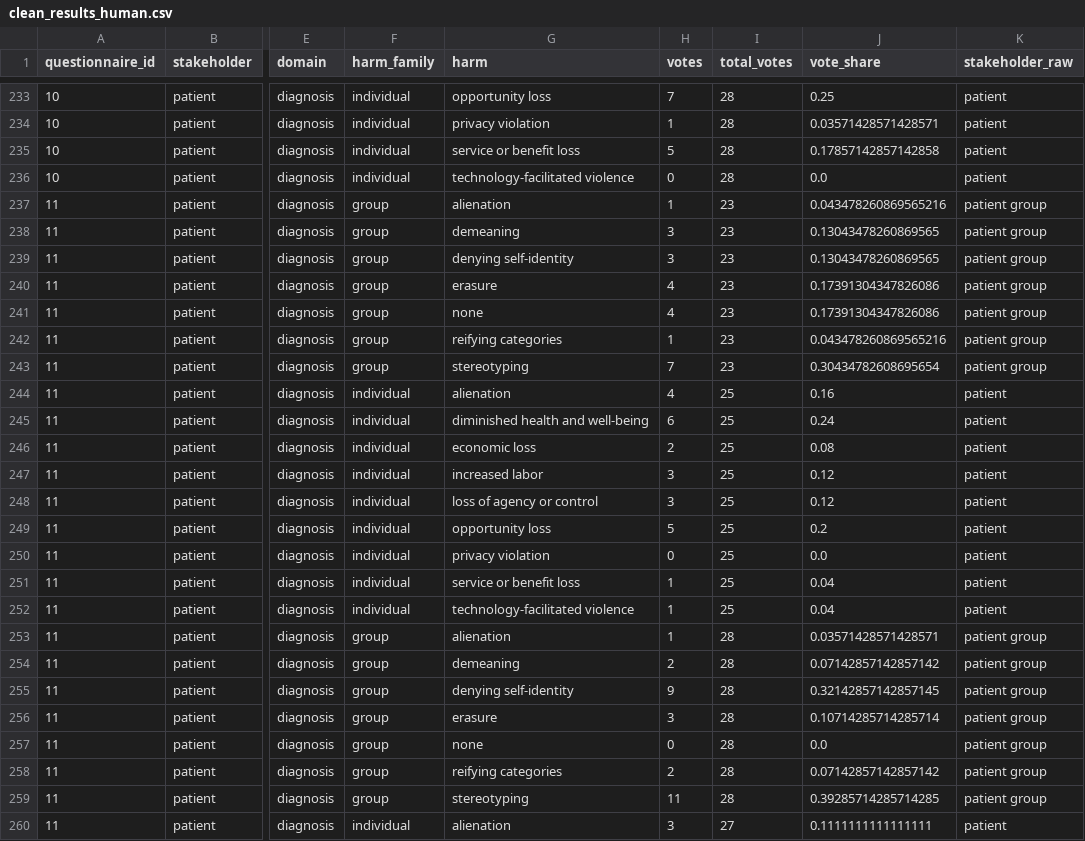
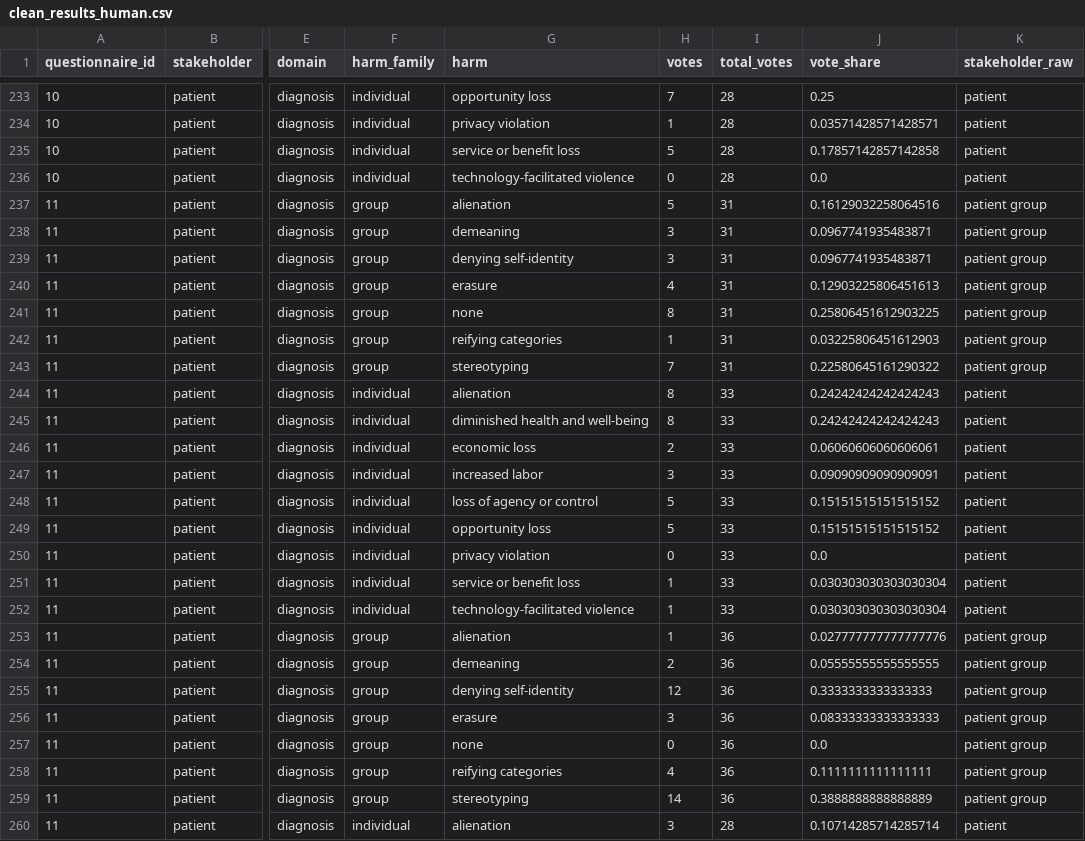
Before and after one commit to SophiaVei/ECHO, a CSV file: data/clean_results_human.csv, drawn as a sheet; only a part is shown, gaps mark what is left out; the diff covers the shown part only; the diff names each change by its address in the sheet, - before the commit and + after, or states it on an @@ line.

Commit message:
data

```diff
--- a/data/clean_results_human.csv
+++ b/data/clean_results_human.csv
-H237 (votes): 1
+H237 (votes): 5
-I237:I243 (total_votes): 23
+I237:I243 (total_votes): 31
-J237 (vote_share): 0.043478260869565216
+J237 (vote_share): 0.16129032258064516
-J238:J239 (vote_share): 0.13043478260869565
+J238:J239 (vote_share): 0.0967741935483871
-J240 (vote_share): 0.17391304347826086
+J240 (vote_share): 0.12903225806451613
-H241 (votes): 4
+H241 (votes): 8
-J241 (vote_share): 0.17391304347826086
+J241 (vote_share): 0.25806451612903225
-J242 (vote_share): 0.043478260869565216
+J242 (vote_share): 0.03225806451612903
-J243 (vote_share): 0.30434782608695654
+J243 (vote_share): 0.22580645161290322
-H244 (votes): 4
+H244 (votes): 8
-I244:I252 (total_votes): 25
+I244:I252 (total_votes): 33
-J244 (vote_share): 0.16
+J244 (vote_share): 0.24242424242424243
-H245 (votes): 6
+H245 (votes): 8
-J245 (vote_share): 0.24
+J245 (vote_share): 0.24242424242424243
-J246 (vote_share): 0.08
+J246 (vote_share): 0.06060606060606061
-J247 (vote_share): 0.12
+J247 (vote_share): 0.09090909090909091
-H248 (votes): 3
+H248 (votes): 5
-J248 (vote_share): 0.12
+J248 (vote_share): 0.15151515151515152
-J249 (vote_share): 0.2
+J249 (vote_share): 0.15151515151515152
-J251:J252 (vote_share): 0.04
+J251:J252 (vote_share): 0.030303030303030304
-I253:I259 (total_votes): 28
+I253:I259 (total_votes): 36
-J253 (vote_share): 0.03571428571428571
+J253 (vote_share): 0.027777777777777776
-J254 (vote_share): 0.07142857142857142
+J254 (vote_share): 0.05555555555555555
-H255 (votes): 9
+H255 (votes): 12
-J255 (vote_share): 0.32142857142857145
+J255 (vote_share): 0.3333333333333333
-J256 (vote_share): 0.10714285714285714
+J256 (vote_share): 0.08333333333333333
-H258 (votes): 2
+H258 (votes): 4
-J258 (vote_share): 0.07142857142857142
+J258 (vote_share): 0.1111111111111111
-H259 (votes): 11
+H259 (votes): 14
-J259 (vote_share): 0.39285714285714285
+J259 (vote_share): 0.3888888888888889
-I260 (total_votes): 27
+I260 (total_votes): 28
-J260 (vote_share): 0.1111111111111111
+J260 (vote_share): 0.10714285714285714
```
Also changed, not shown: 57 edited cells elsewhere in this file, data/results_human.csv, data/results_humanandllm.csv, 1 other file.
